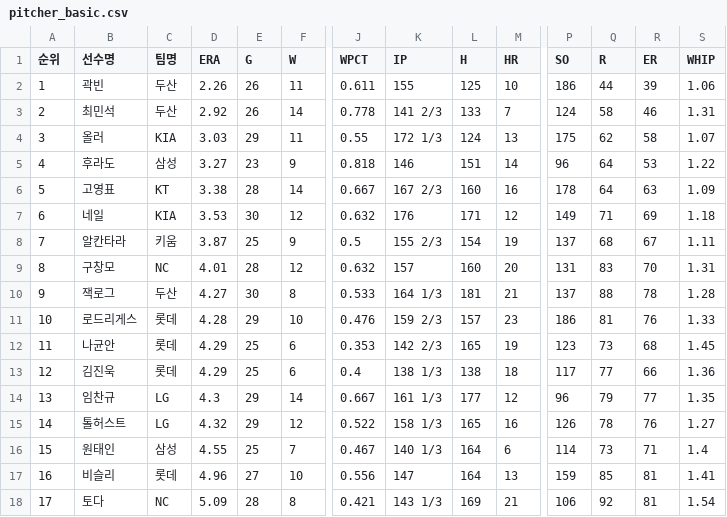
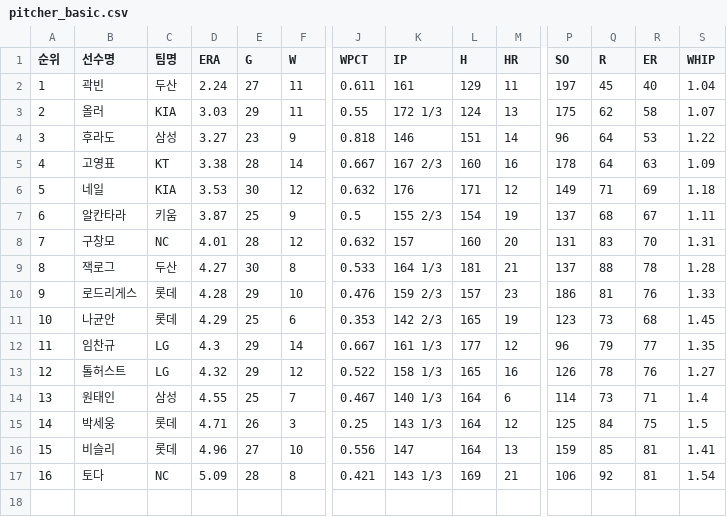
Before and after one commit to yruserious/kbo-fangraphs-v4, a CSV file: data_raw/2026_kbo_official/pitcher_basic.csv, drawn as a sheet; only a part is shown, gaps mark what is left out; removed rows and columns are numbered as before the commit, all else as after; rows hold the shown columns only; the diff names each change by its address in the sheet, - before the commit and + after, or states it on an @@ line.

```diff
--- a/data_raw/2026_kbo_official/pitcher_basic.csv
+++ b/data_raw/2026_kbo_official/pitcher_basic.csv
-D2 (ERA): 2.26
+D2 (ERA): 2.24
-E2 (G): 26
+E2 (G): 27
-K2 (IP): 155
+K2 (IP): 161
-L2 (H): 125
+L2 (H): 129
-M2 (HR): 10
+M2 (HR): 11
-P2 (SO): 186
+P2 (SO): 197
-Q2 (R): 44
+Q2 (R): 45
-R2 (ER): 39
+R2 (ER): 40
-S2 (WHIP): 1.06
+S2 (WHIP): 1.04
-row 3: 2 | 최민석 | 두산 | 2.92 | 26 | 14 | 0.778 | 141 2/3 | 133 | 7 | 124 | 58 | 46 | 1.31
@@ column A (순위) renumbered from row 3 down @@
-row 13: 12 | 김진욱 | 롯데 | 4.29 | 25 | 6 | 0.4 | 138 1/3 | 138 | 18 | 117 | 77 | 66 | 1.36
+row 15: 14 | 박세웅 | 롯데 | 4.71 | 26 | 3 | 0.25 | 143 1/3 | 164 | 12 | 125 | 84 | 75 | 1.5
```
Also changed, not shown: data_raw/2026_kbo_official/defense_basic.csv, data_raw/2026_kbo_official/hitter_basic1.csv, 2 other files.
